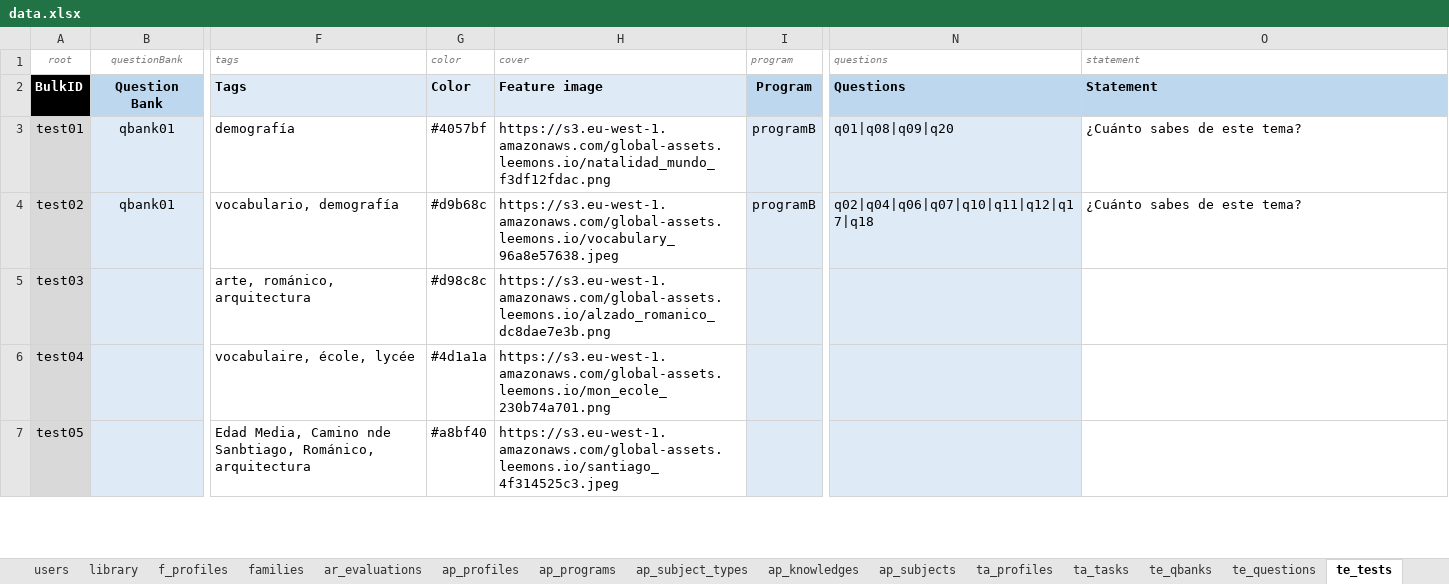
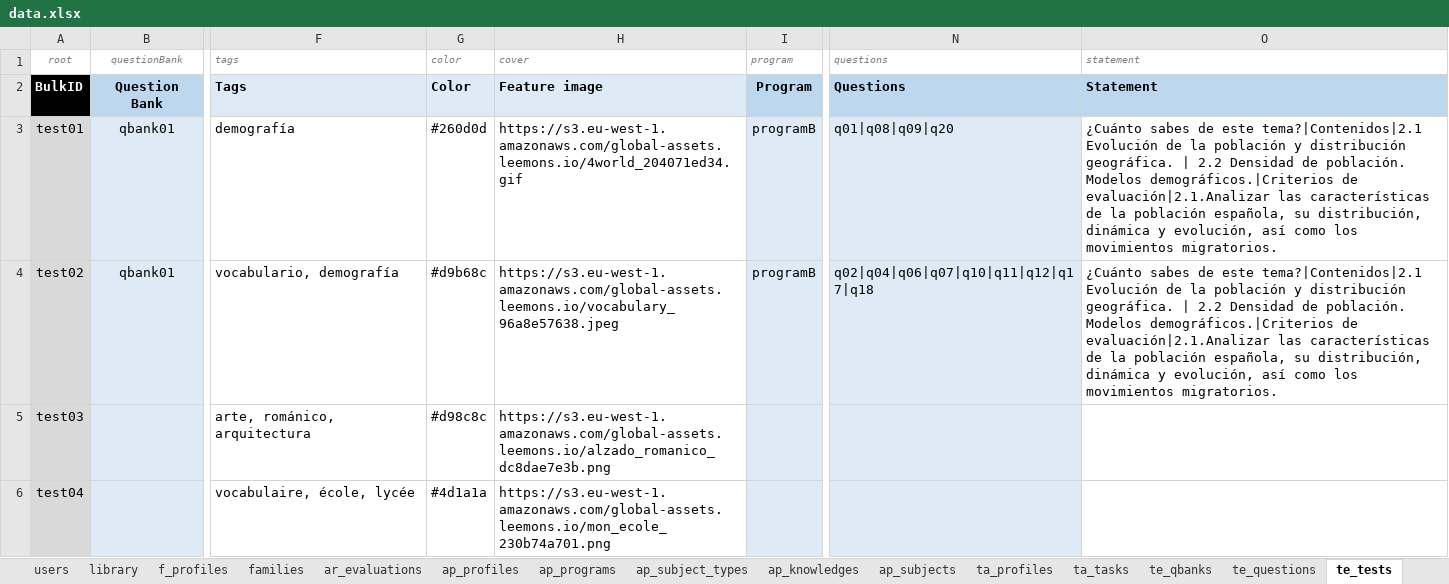
Before and after one commit to newestStar/lms-demo, an Excel workbook: packages/leemons-plugin-mvp-template/src/bulk/data.xlsx, sheet te_tests, drawn as a sheet; only a part is shown, gaps mark what is left out; the shorter side is filled out with more unchanged rows; values as stored, in another font and other column widths than the file's, no borders; the diff names each change by its address in the sheet, - before the commit and + after, or states it on an @@ line.

```diff
--- a/packages/leemons-plugin-mvp-template/src/bulk/data.xlsx (sheet te_tests)
+++ b/packages/leemons-plugin-mvp-template/src/bulk/data.xlsx (sheet te_tests)
-G3 (color): #4057bf
+G3 (color): #260d0d
-H3 (cover): https://s3.eu-west-1.amazonaws.com/global-assets.leemons.io/natalidad_mundo_f3df12fdac.png
+H3 (cover): https://s3.eu-west-1.amazonaws.com/global-assets.leemons.io/4world_204071ed34.gif
-O3:O4 (statement): …de este tema?
+O3:O4 (statement): …de este tema?|Contenidos|2.1 Evolución de la población y distribución geográfica. | 2.2 Densidad de población. Modelos demográficos.|Criterios de evaluación|2.1.Analizar las características de la población española, su distribución, dinámica y evolución, así como los movimientos migratorios.
```
Also changed, not shown: sheet library, sheet te_qbanks, sheet ta_tasks.
